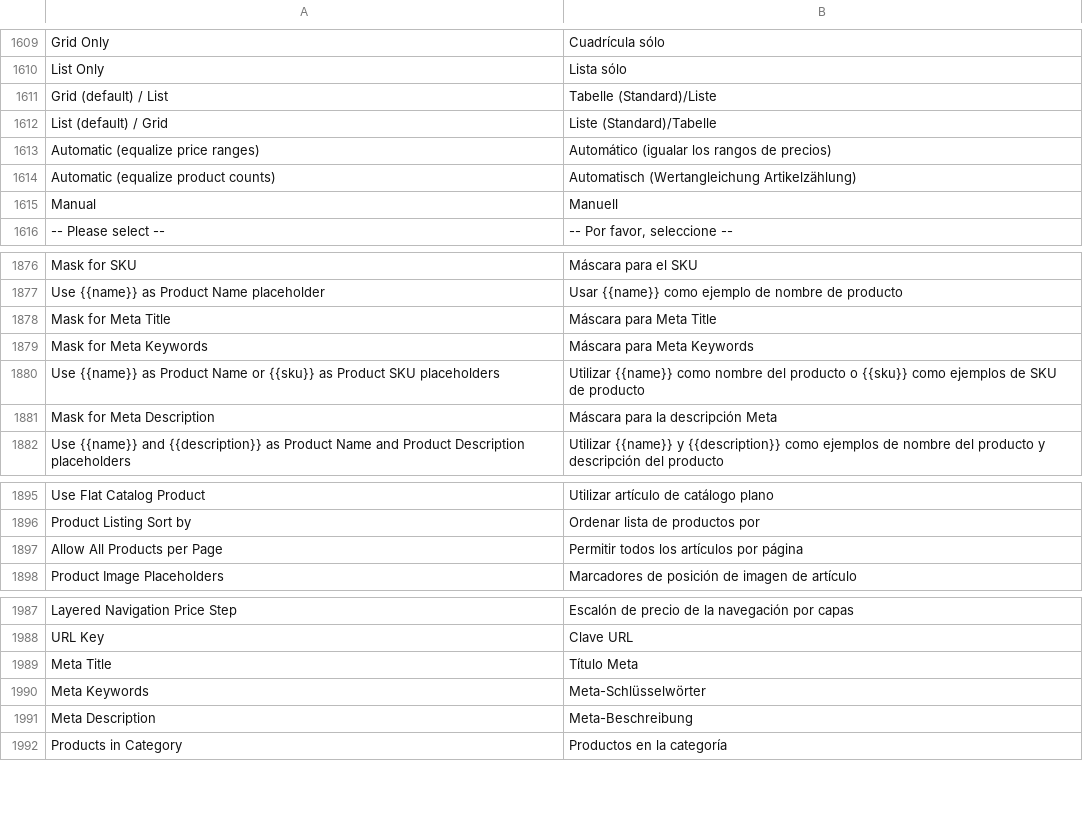
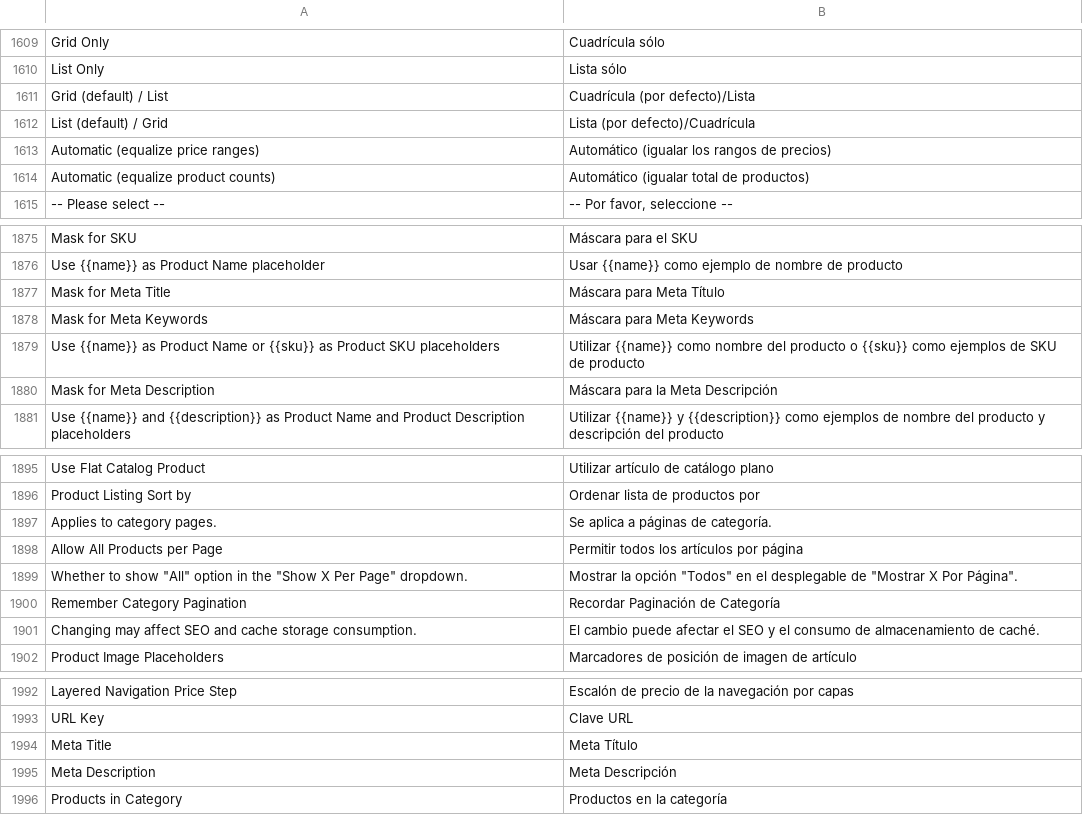
Before and after one commit to magento-l10n/language-es_ES, a CSV file: es_ES.csv, drawn as a sheet; only a part is shown, gaps mark what is left out; removed rows and columns are numbered as before the commit, all else as after; the diff covers the shown part only; the diff names each change by its address in the sheet, - before the commit and + after, or states it on an @@ line.

Commit message:
Updating translations from Crowdin.

```diff
--- a/es_ES.csv
+++ b/es_ES.csv
-B1611: Tabelle (Standard)/Liste
+B1611: Cuadrícula (por defecto)/Lista
-B1612: Liste (Standard)/Tabelle
+B1612: Lista (por defecto)/Cuadrícula
-B1614: Automatisch (Wertangleichung Artikelzählung)
+B1614: Automático (igualar total de productos)
-row 1615: Manual | Manuell
-B1877: Máscara para Meta Title
+B1877: Máscara para Meta Título
-B1880: Máscara para la descripción Meta
+B1880: Máscara para la Meta Descripción
+row 1897: Applies to category pages. | Se aplica a páginas de categoría.
+row 1899: Whether to show "All" option in the "Show X Per Page" dropdown. | Mostrar la opción "Todos" en el desplegable de "Mostrar X Por Página".
+row 1900: Remember Category Pagination | Recordar Paginación de Categoría
+row 1901: Changing may affect SEO and cache storage consumption. | El cambio puede afectar el SEO y el consumo de almacenamiento de caché.
@@ row 1989 moved to row 2276: Meta Title @@
@@ row 1990 moved to row 2277: Meta Keywords @@
@@ row 1991 moved to row 2278: Meta Description @@
@@ row 2554 moved to row 1994: Meta Title @@
@@ row 2555 moved to row 1995: Meta Description @@
```
Also changed, not shown: 2 added rows elsewhere in this file, 1 other file.
